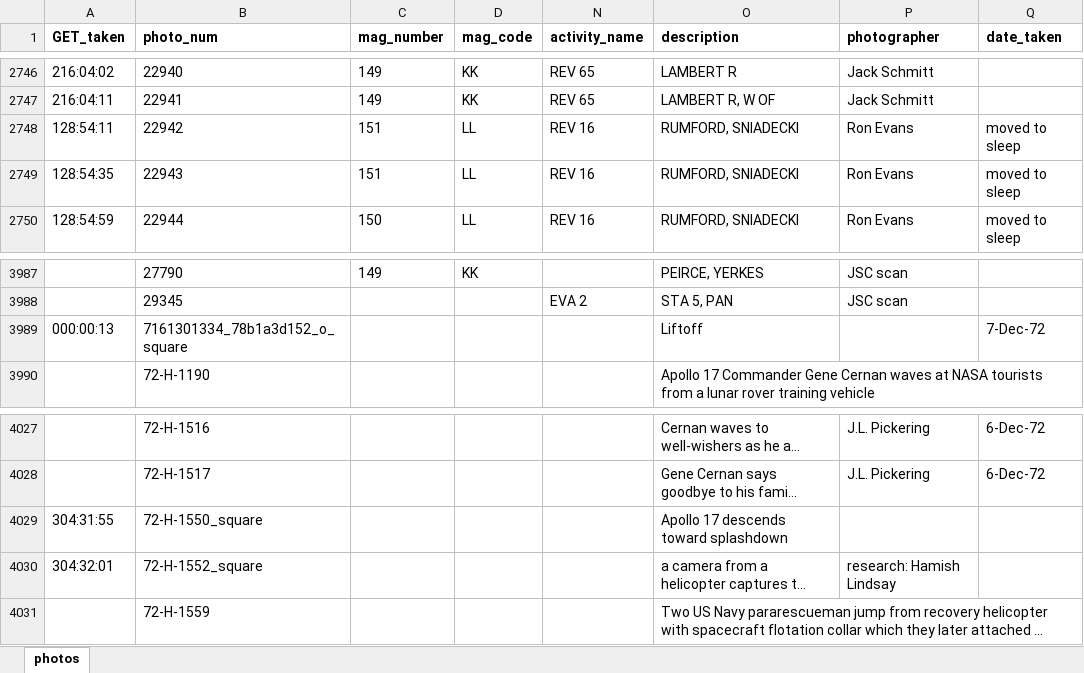
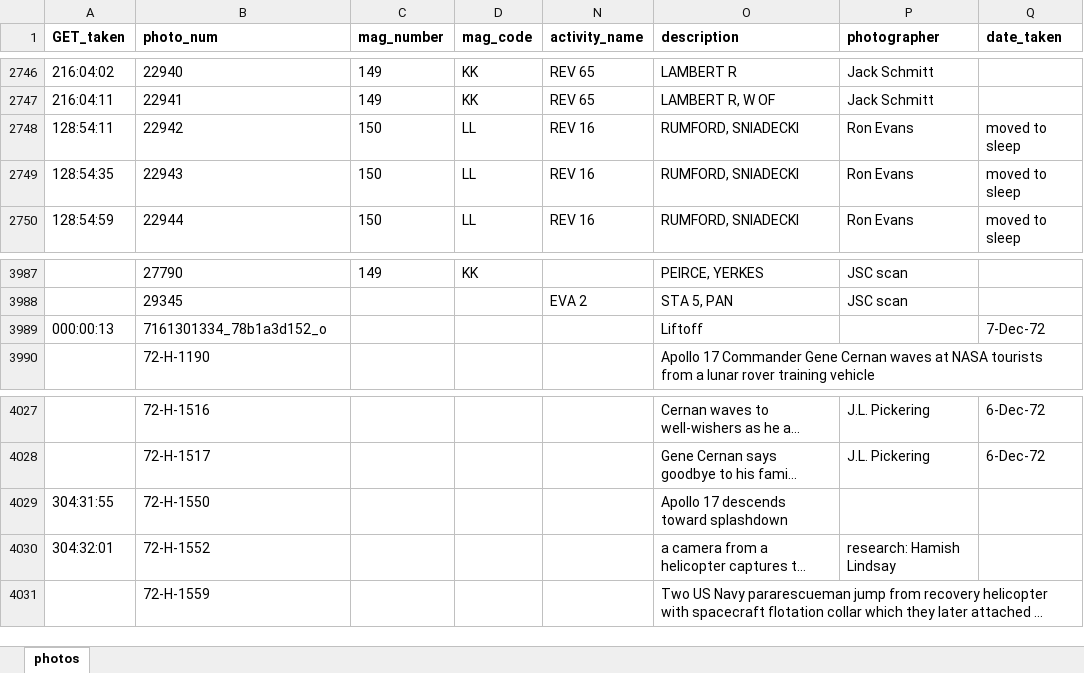
Before and after one commit to bfeist/Apollo17, an Excel workbook: MISSION_DATA/photos.xlsx, sheet photos, drawn as a sheet; only a part is shown, gaps mark what is left out; long unchanged cells end in …; values as stored, in another font and other column widths than the file's, no borders; the diff names each change by its address in the sheet, - before the commit and + after, or states it on an @@ line.

Commit message:
Photo timing correction

```diff
--- a/MISSION_DATA/photos.xlsx (sheet photos)
+++ b/MISSION_DATA/photos.xlsx (sheet photos)
-C2748:C2749 (mag_number): 151
+C2748:C2749 (mag_number): 150
-B3989 (photo_num): 7161301334_78b1a3d152_o_square
+B3989 (photo_num): 7161301334_78b1a3d152_o
-B4029 (photo_num): 72-H-1550_square
+B4029 (photo_num): 72-H-1550
-B4030 (photo_num): 72-H-1552_square
+B4030 (photo_num): 72-H-1552
```
Also changed, not shown: 2 other files.
